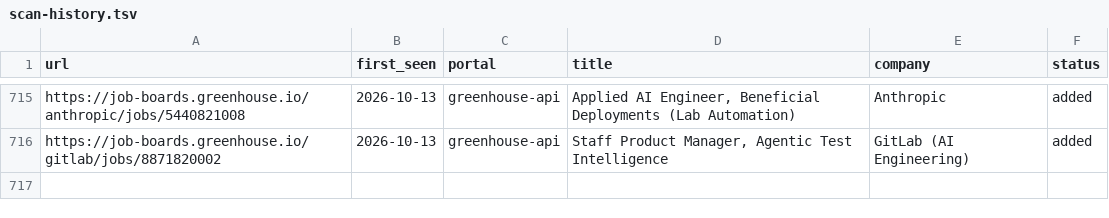
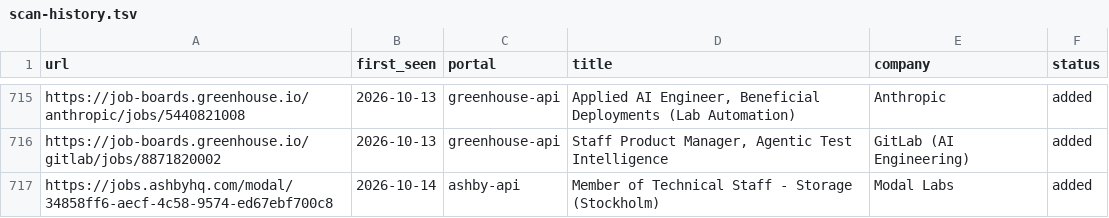
Before and after one commit to jayavardhan8907/AutomateJob, a TSV file: data/scan-history.tsv, drawn as a sheet; only a part is shown, gaps mark what is left out; the diff names each change by its address in the sheet, - before the commit and + after, or states it on an @@ line.

Commit message:
chore: auto-scan 2026-10-14

```diff
--- a/data/scan-history.tsv
+++ b/data/scan-history.tsv
+row 717: https://jobs.ashbyhq.com/modal/34858ff6-aecf-4c58-9574-ed67ebf700c8 | 2026-10-14 | ashby-api | Member of Technical Staff - Storage (Stockholm) | Modal Labs | added
```
Also changed, not shown: 1 other file.
